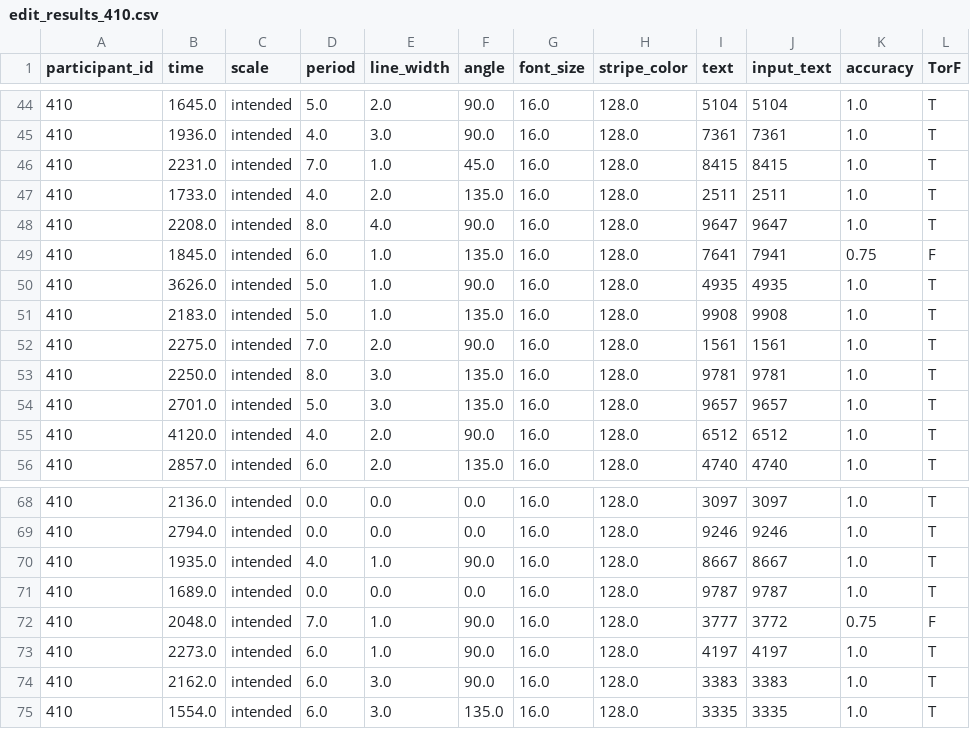
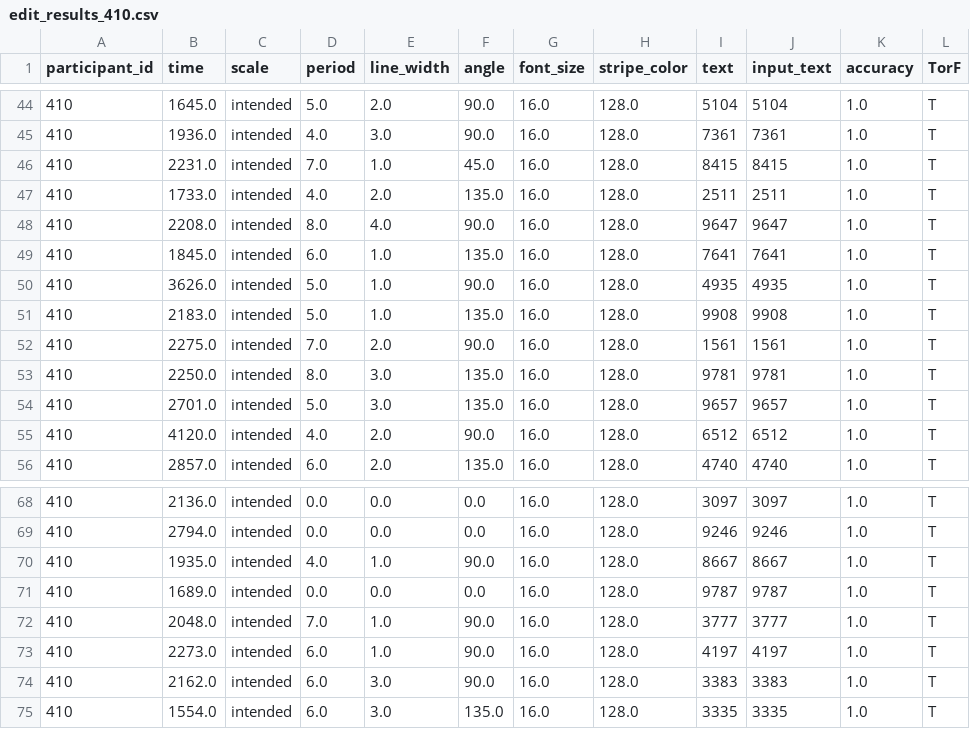
Before and after one commit to yamashitaryoya/Stripe_experiment, a CSV file: ex_1/edit_data/edit_results_410.csv, drawn as a sheet; only a part is shown, gaps mark what is left out.

Commit message:
11人

```diff
--- a/ex_1/edit_data/edit_results_410.csv
+++ b/ex_1/edit_data/edit_results_410.csv
@@ -48,3 +48,3 @@
 410,2208.0,intended,8.0,4.0,90.0,16.0,128.0,9647,9647,1.0,T
-410,1845.0,intended,6.0,1.0,135.0,16.0,128.0,7641,7941,0.75,F
+410,1845.0,intended,6.0,1.0,135.0,16.0,128.0,7641,7641,1.0,T
 410,3626.0,intended,5.0,1.0,90.0,16.0,128.0,4935,4935,1.0,T
@@ -71,3 +71,3 @@
 410,1689.0,intended,0.0,0.0,0.0,16.0,128.0,9787,9787,1.0,T
-410,2048.0,intended,7.0,1.0,90.0,16.0,128.0,3777,3772,0.75,F
+410,2048.0,intended,7.0,1.0,90.0,16.0,128.0,3777,3777,1.0,T
 410,2273.0,intended,6.0,1.0,90.0,16.0,128.0,4197,4197,1.0,T
```
